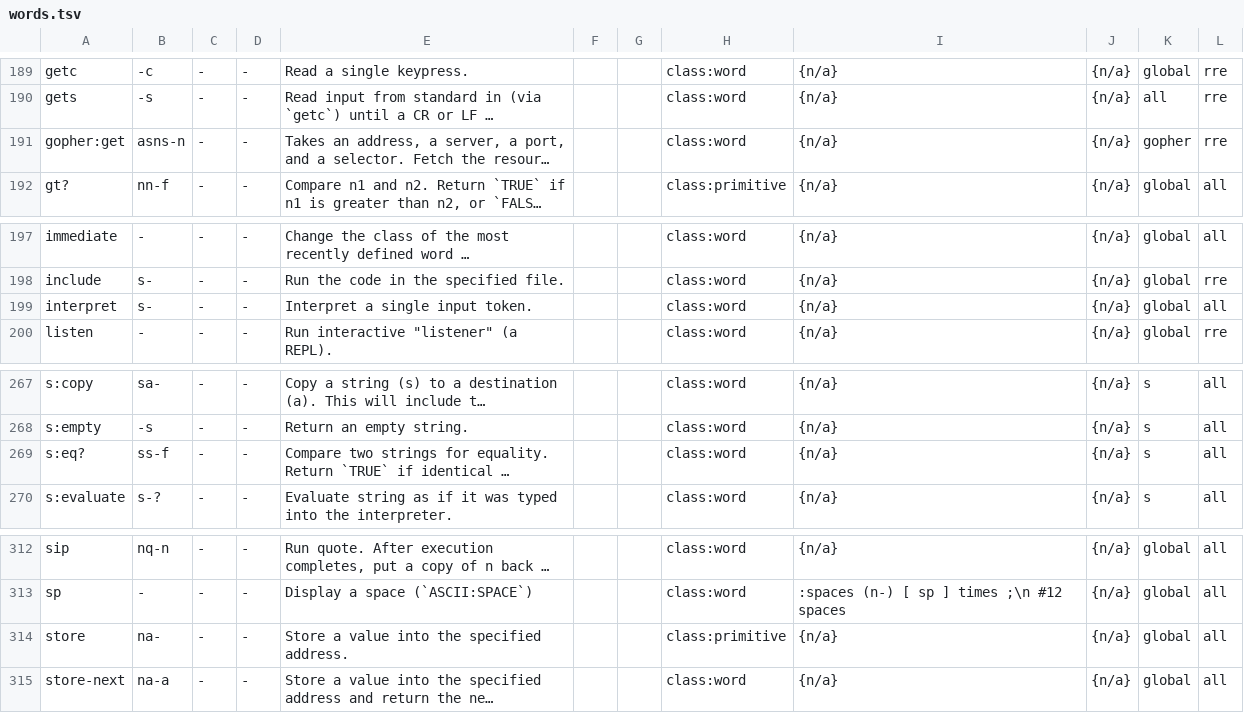
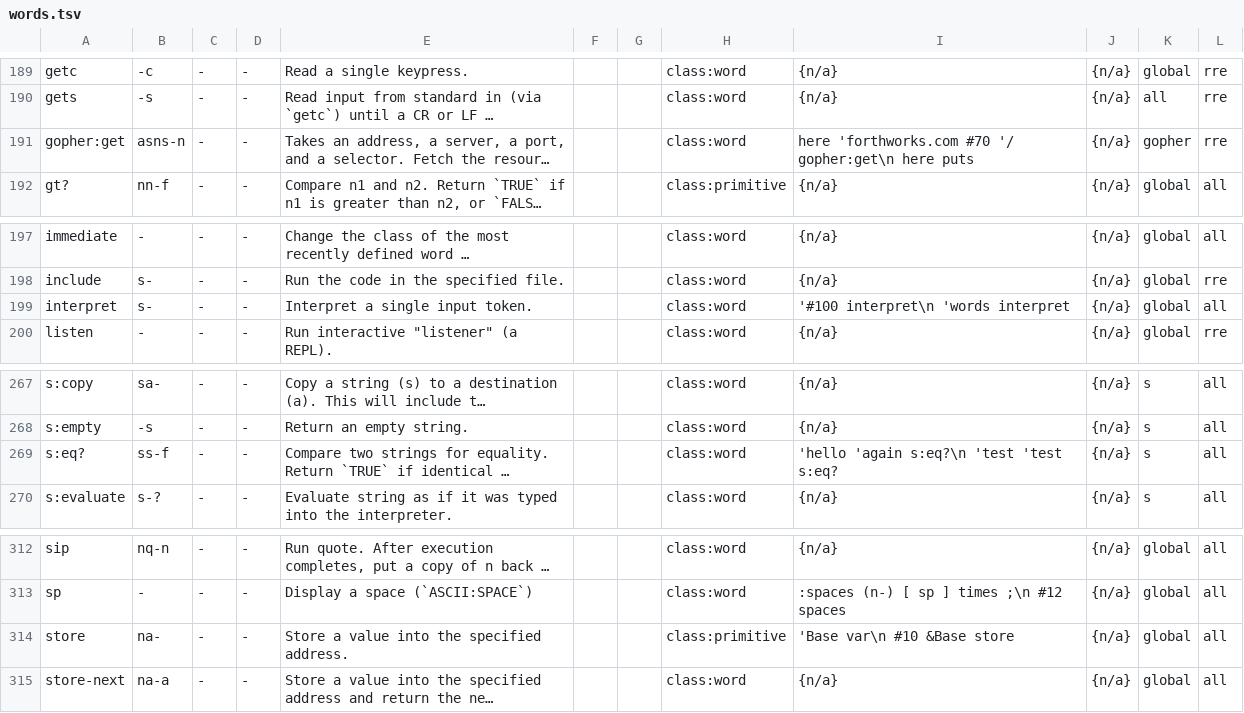
Before and after one commit to Acidburn0zzz/retro, a TSV file: words.tsv, drawn as a sheet; only a part is shown, gaps mark what is left out; long unchanged cells end in …; the diff covers the shown part only; the diff names each change by its address in the sheet, - before the commit and + after, or states it on an @@ line.

```diff
--- a/words.tsv
+++ b/words.tsv
-I191: {n/a}
+I191: here 'forthworks.com #70 '/ gopher:get\n here puts
-I199: {n/a}
+I199: '#100 interpret\n 'words interpret
-I269: {n/a}
+I269: 'hello 'again s:eq?\n 'test 'test s:eq?
-I314: {n/a}
+I314: 'Base var\n #10 &Base store
```
Also changed, not shown: 15 edited cells elsewhere in this file, 1 other file.
